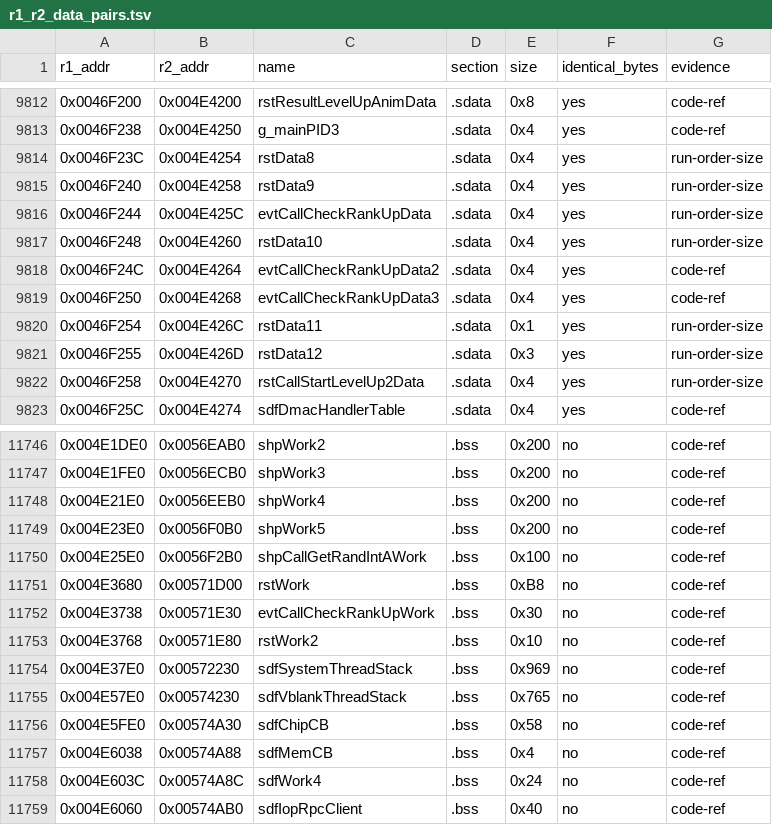
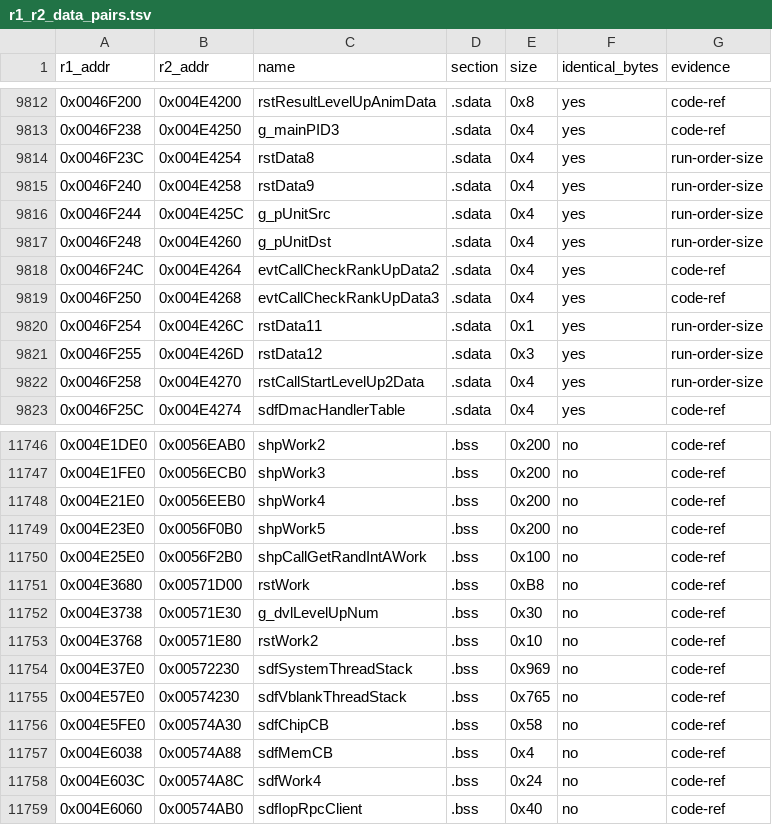
Before and after one commit to Megami-Decomps/raidou-decomp, a TSV file: config/xgame/r1_r2_data_pairs.tsv, drawn as a sheet; only a part is shown, gaps mark what is left out.

```diff
--- a/config/xgame/r1_r2_data_pairs.tsv
+++ b/config/xgame/r1_r2_data_pairs.tsv
@@ -9815,4 +9815,4 @@ r1_addr	r2_addr	name	section	size	identical_bytes	evidence
 0x0046F240	0x004E4258	rstData9	.sdata	0x4	yes	run-order-size
-0x0046F244	0x004E425C	evtCallCheckRankUpData	.sdata	0x4	yes	run-order-size
-0x0046F248	0x004E4260	rstData10	.sdata	0x4	yes	run-order-size
+0x0046F244	0x004E425C	g_pUnitSrc	.sdata	0x4	yes	run-order-size
+0x0046F248	0x004E4260	g_pUnitDst	.sdata	0x4	yes	run-order-size
 0x0046F24C	0x004E4264	evtCallCheckRankUpData2	.sdata	0x4	yes	code-ref
@@ -11751,3 +11751,3 @@ r1_addr	r2_addr	name	section	size	identical_bytes	evidence
 0x004E3680	0x00571D00	rstWork	.bss	0xB8	no	code-ref
-0x004E3738	0x00571E30	evtCallCheckRankUpWork	.bss	0x30	no	code-ref
+0x004E3738	0x00571E30	g_dvlLevelUpNum	.bss	0x30	no	code-ref
 0x004E3768	0x00571E80	rstWork2	.bss	0x10	no	code-ref
```
Also changed, not shown: docs/matching/INDEX.tsv, 31 other files.
